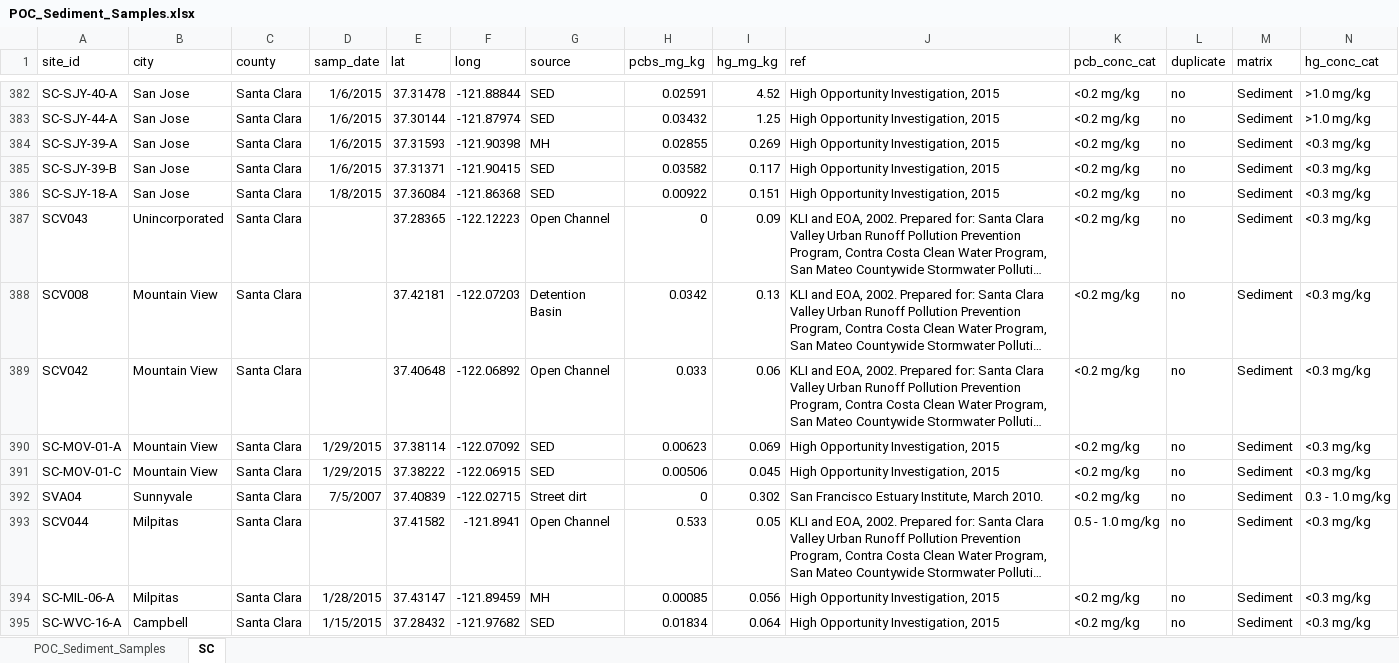
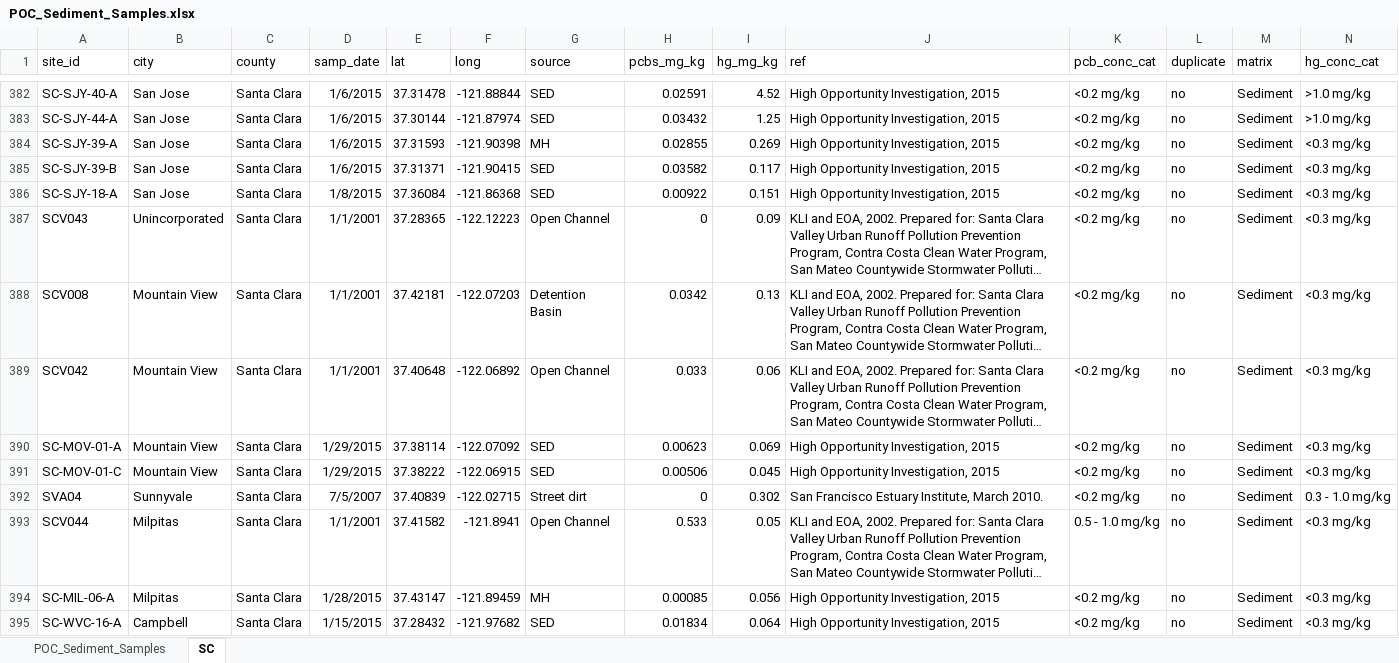
Before and after one commit to efons/eoa-webapp, an Excel workbook: POC_Sediment_Samples.xlsx, sheet SC, drawn as a sheet; only a part is shown, gaps mark what is left out; long unchanged cells end in …; values as stored, in another font and other column widths than the file's, no borders; the diff covers the shown part only; the diff names each change by its address in the sheet, - before the commit and + after, or states it on an @@ line.

```diff
--- a/POC_Sediment_Samples.xlsx (sheet SC)
+++ b/POC_Sediment_Samples.xlsx (sheet SC)
-D387:D389 (samp_date): (empty)
+D387:D389 (samp_date): 1/1/2001
-D393 (samp_date): (empty)
+D393 (samp_date): 1/1/2001
```
Also changed, not shown: 54 edited cells elsewhere in this sheet, 3 other files.
